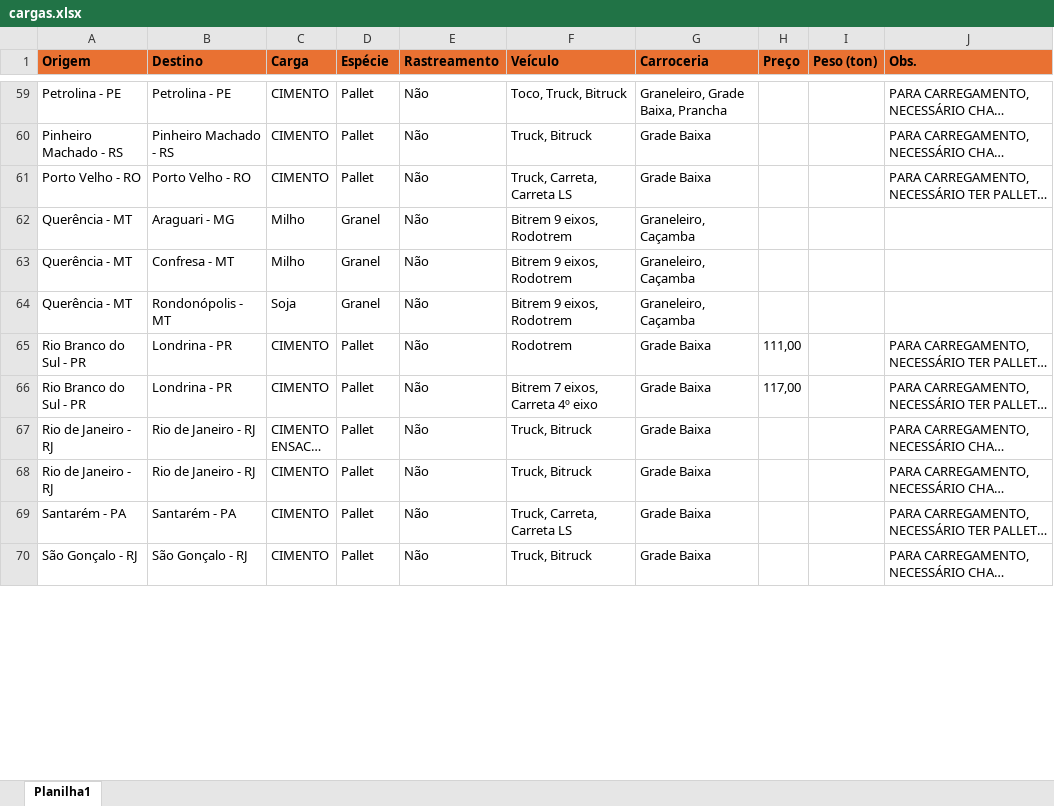
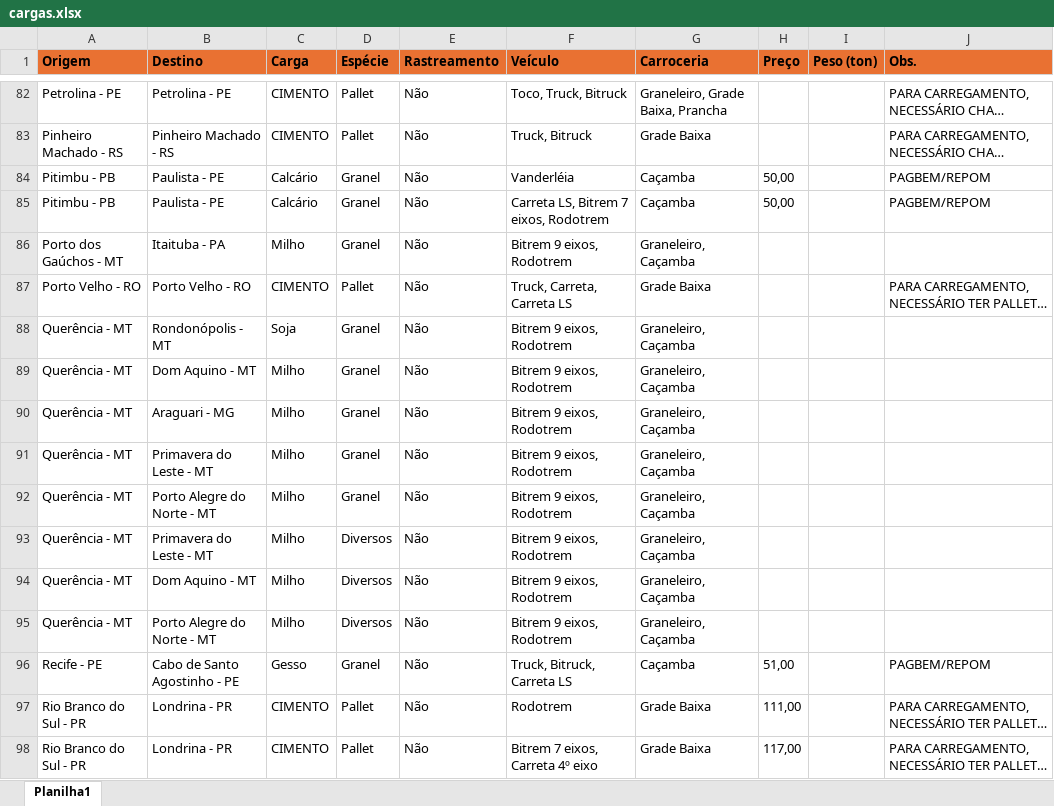
Before and after one commit to jfilhoempresarial-ops/tr.alienigenaV5, an Excel workbook: scripts/cargas.xlsx, sheet Planilha1, drawn as a sheet; only a part is shown, gaps mark what is left out; the shorter side is filled out with more unchanged rows; long unchanged cells end in …; values as stored, in another font and other column widths than the file's, no borders; addresses are those after the commit; the diff covers the shown part only; the diff names each change by its address in the sheet, - before the commit and + after, or states it on an @@ line.

Commit message:
atualização

```diff
--- a/scripts/cargas.xlsx (sheet Planilha1)
+++ b/scripts/cargas.xlsx (sheet Planilha1)
+row 84: Pitimbu - PB | Paulista - PE | Calcário | Granel | Não | Vanderléia | Caçamba | 50,00 |  | PAGBEM/REPOM
+row 85: Pitimbu - PB | Paulista - PE | Calcário | Granel | Não | Carreta LS, Bitrem 7 eixos, Rodotrem | Caçamba | 50,00 |  | PAGBEM/REPOM
+row 86: Porto dos Gaúchos - MT | Itaituba - PA | Milho | Granel | Não | Bitrem 9 eixos, Rodotrem | Graneleiro, Caçamba
+row 88: Querência - MT | Rondonópolis - MT | Soja | Granel | Não | Bitrem 9 eixos, Rodotrem | Graneleiro, Caçamba
+row 89: Querência - MT | Dom Aquino - MT | Milho | Granel | Não | Bitrem 9 eixos, Rodotrem | Graneleiro, Caçamba
-B91 (Destino): Confresa - MT
+B91 (Destino): Primavera do Leste - MT
-B92 (Destino): Rondonópolis - MT
+B92 (Destino): Porto Alegre do Norte - MT
-C92 (Carga): Soja
+C92 (Carga): Milho
+row 93: Querência - MT | Primavera do Leste - MT | Milho | Diversos | Não | Bitrem 9 eixos, Rodotrem | Graneleiro, Caçamba
+row 94: Querência - MT | Dom Aquino - MT | Milho | Diversos | Não | Bitrem 9 eixos, Rodotrem | Graneleiro, Caçamba
+row 95: Querência - MT | Porto Alegre do Norte - MT | Milho | Diversos | Não | Bitrem 9 eixos, Rodotrem | Graneleiro, Caçamba
+row 96: Recife - PE | Cabo de Santo Agostinho - PE | Gesso | Granel | Não | Truck, Bitruck, Carreta LS | Caçamba | 51,00 |  | PAGBEM/REPOM
```
Also changed, not shown: 38 added rows, 15 removed rows and 10 edited cells elsewhere in this sheet.
